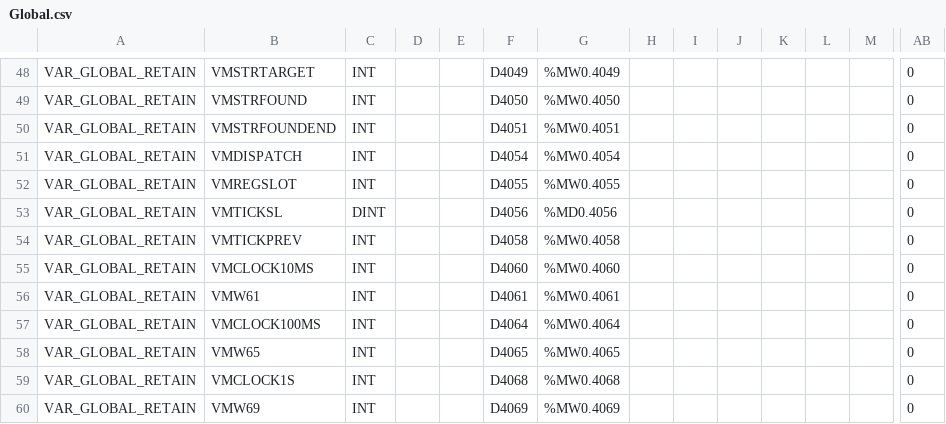
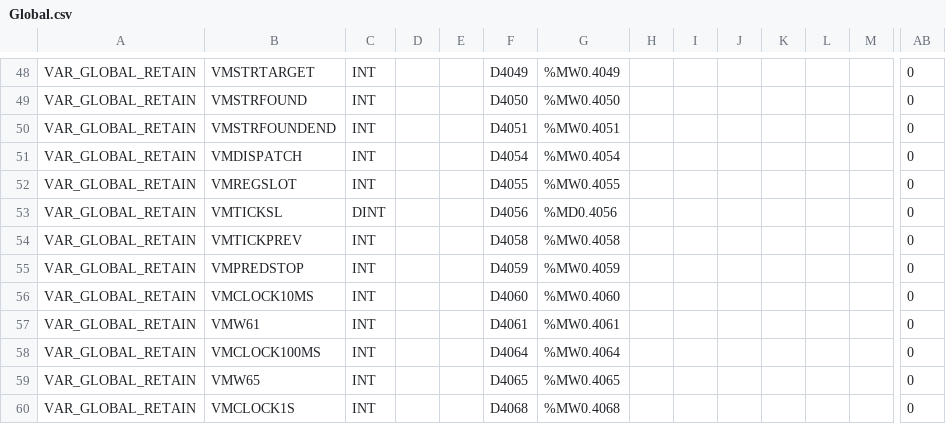
Before and after one commit to ito-soft-design/faruby, a CSV file: plc/mitsubishi/iQ-R/Global.csv, drawn as a sheet; only a part is shown, gaps mark what is left out; the shorter side is filled out with more unchanged rows; rows hold the shown columns only; the diff names each change by its address in the sheet, - before the commit and + after, or states it on an @@ line.

```diff
--- a/plc/mitsubishi/iQ-R/Global.csv
+++ b/plc/mitsubishi/iQ-R/Global.csv
+row 55: VAR_GLOBAL_RETAIN | VMPREDSTOP | INT |  |  | D4059 | %MW0.4059 |  |  |  |  |  |  | 0
```
Also changed, not shown: plc/mitsubishi/Q/Global.csv, 26 other files.
